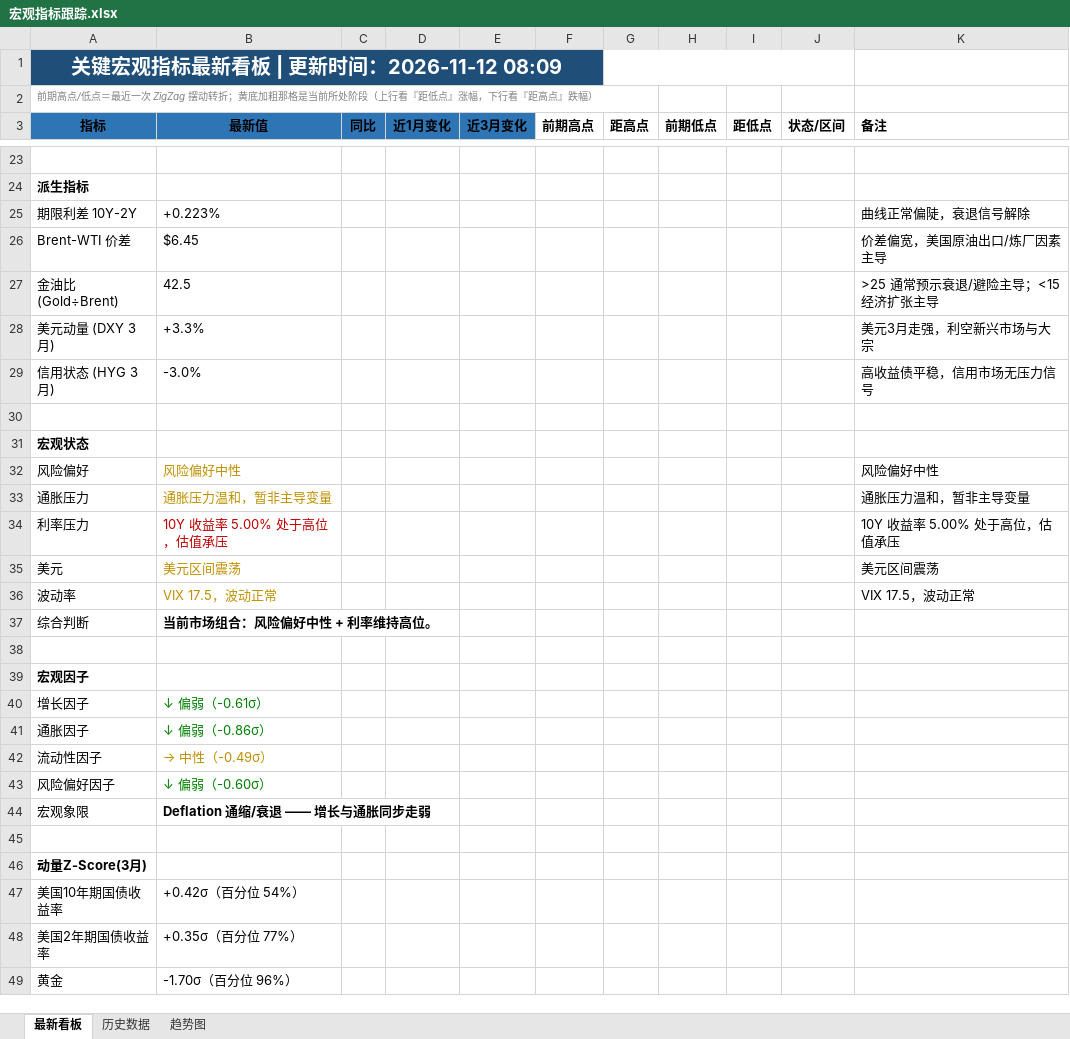
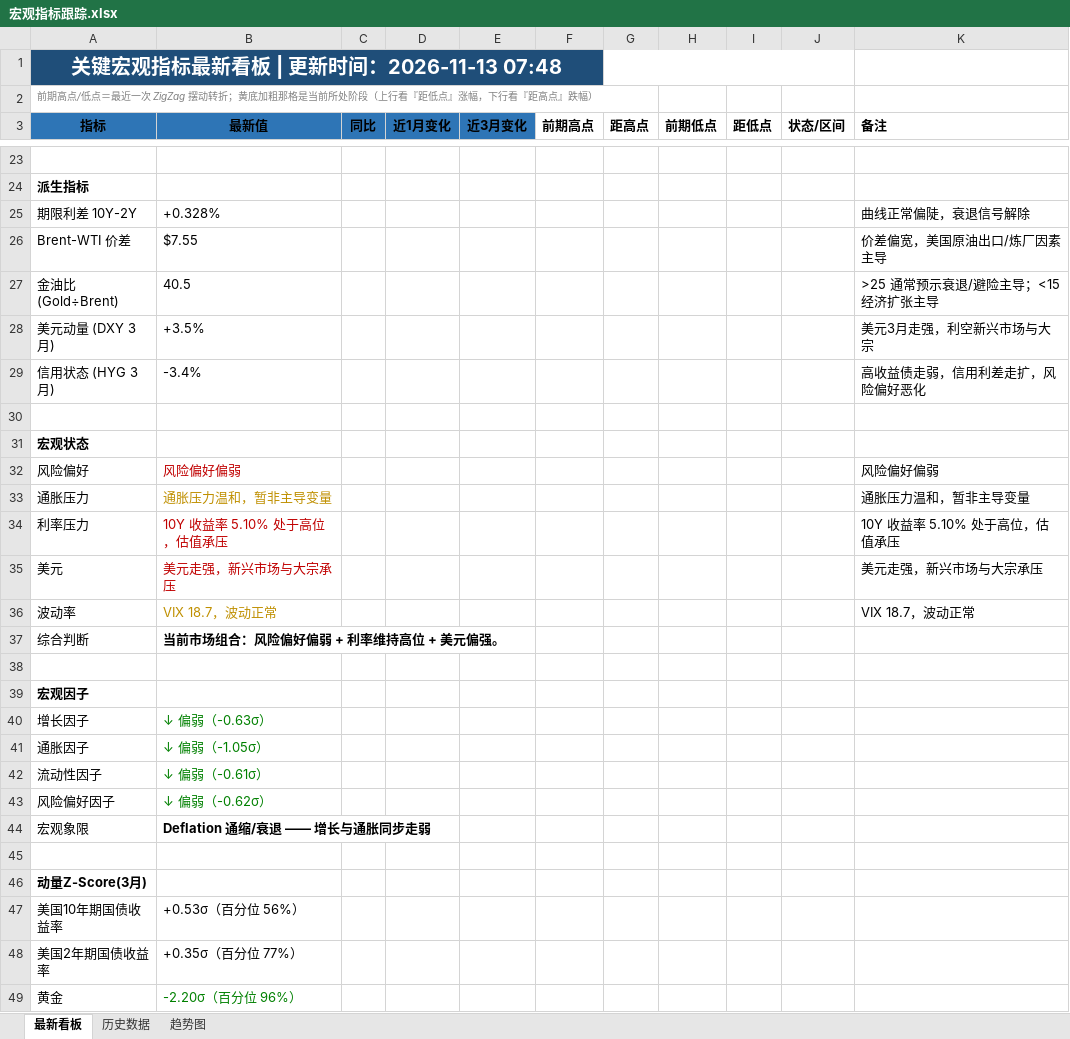
Before and after one commit to Mussi2020/macro-tracker, an Excel workbook: 宏观指标跟踪.xlsx, sheet 最新看板, drawn as a sheet; only a part is shown, gaps mark what is left out; values as stored, in another font and other column widths than the file's, no borders; removed rows and columns are numbered as before the commit, all else as after; the diff covers the shown part only; the diff names each change by its address in the sheet, - before the commit and + after, or states it on an @@ line.

```diff
--- a/宏观指标跟踪.xlsx (sheet 最新看板)
+++ b/宏观指标跟踪.xlsx (sheet 最新看板)
-A1 (指标): 关键宏观指标最新看板 | 更新时间：2026-11-12 08:09
+A1 (指标): 关键宏观指标最新看板 | 更新时间：2026-11-13 07:48
-B25 (最新值): +0.223%
+B25 (最新值): +0.328%
-B26 (最新值): $6.45
+B26 (最新值): $7.55
-B27 (最新值): 42.5
+B27 (最新值): 40.5
-B28 (最新值): +3.3%
+B28 (最新值): +3.5%
-row 29: 信用状态 (HYG 3月) | -3.0% |  |  |  |  |  |  |  |  | 高收益债平稳，信用市场无压力信号
+row 29: 信用状态 (HYG 3月) | -3.4% |  |  |  |  |  |  |  |  | 高收益债走弱，信用利差走扩，风险偏好恶化
-B32 (最新值): 风险偏好中性
+B32 (最新值): 风险偏好偏弱
-B32 text colour: #BF8F00
+B32 text colour: #C00000
-K32 (备注): 风险偏好中性
+K32 (备注): 风险偏好偏弱
-B34 (最新值): 10Y 收益率 5.00% 处于高位，估值承压
+B34 (最新值): 10Y 收益率 5.10% 处于高位，估值承压
-K34 (备注): 10Y 收益率 5.00% 处于高位，估值承压
+K34 (备注): 10Y 收益率 5.10% 处于高位，估值承压
-row 35: 美元 | 美元区间震荡 |  |  |  |  |  |  |  |  | 美元区间震荡
+row 35: 美元 | 美元走强，新兴市场与大宗承压 |  |  |  |  |  |  |  |  | 美元走强，新兴市场与大宗承压
-B36 (最新值): VIX 17.5，波动正常
+B36 (最新值): VIX 18.7，波动正常
-K36 (备注): VIX 17.5，波动正常
+K36 (备注): VIX 18.7，波动正常
-B37 (最新值): 当前市场组合：风险偏好中性 + 利率维持高位。
+B37 (最新值): 当前市场组合：风险偏好偏弱 + 利率维持高位 + 美元偏强。
-B40 (最新值): ↓ 偏弱（-0.61σ）
+B40 (最新值): ↓ 偏弱（-0.63σ）
-B41 (最新值): ↓ 偏弱（-0.86σ）
+B41 (最新值): ↓ 偏弱（-1.05σ）
-B42 (最新值): → 中性（-0.49σ）
+B42 (最新值): ↓ 偏弱（-0.61σ）
-B42 text colour: #BF8F00
+B42 text colour: #008000
-B43 (最新值): ↓ 偏弱（-0.60σ）
+B43 (最新值): ↓ 偏弱（-0.62σ）
-B47 (最新值): +0.42σ（百分位 54%）
+B47 (最新值): +0.53σ（百分位 56%）
-B49 (最新值): -1.70σ（百分位 96%）
+B49 (最新值): -2.20σ（百分位 96%）
-B49 text colour: black
+B49 text colour: #008000
```
Also changed, not shown: 11 added rows, 11 removed rows and 12 edited cells elsewhere in this sheet, sheet 历史数据, 1 other file.
